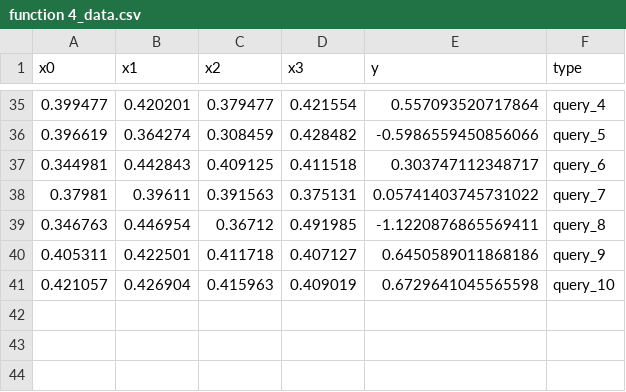
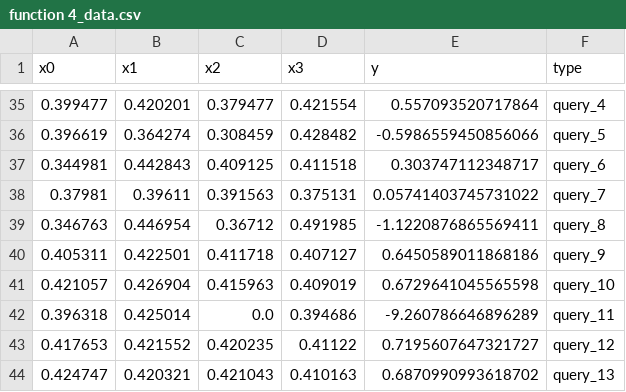
Before and after one commit to alexllew/Capstone_Project_2025-2026, a CSV file: data/function 4_data.csv, drawn as a sheet; only a part is shown, gaps mark what is left out; the diff names each change by its address in the sheet, - before the commit and + after, or states it on an @@ line.

Commit message:
Update function 4_data.csv

```diff
--- a/data/function 4_data.csv
+++ b/data/function 4_data.csv
+row 42: 0.396318 | 0.425014 | 0.0 | 0.394686 | -9.260786646896289 | query_11
+row 43: 0.417653 | 0.421552 | 0.420235 | 0.41122 | 0.7195607647321727 | query_12
+row 44: 0.424747 | 0.420321 | 0.421043 | 0.410163 | 0.6870990993618702 | query_13
```
